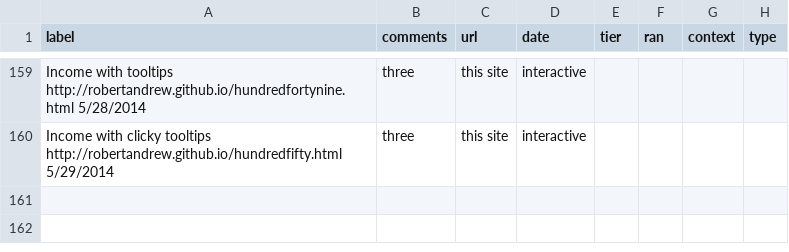
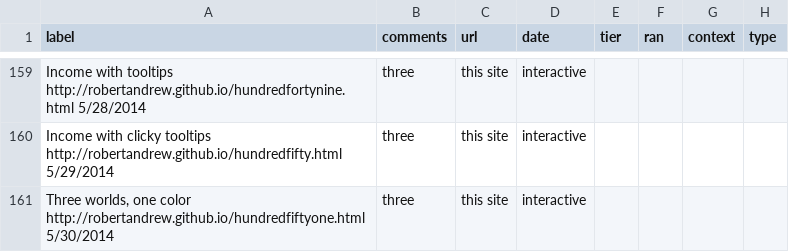
Before and after one commit to robertandrew/robertandrew.github.io, a TSV file: port.tsv, drawn as a sheet; only a part is shown, gaps mark what is left out.

Commit message:
Update port.tsv

```diff
--- a/port.tsv
+++ b/port.tsv
@@ -160 +160,2 @@ Income with tooltips http://robertandrew.github.io/hundredfortynine.html 5/28/20
 Income with clicky tooltips http://robertandrew.github.io/hundredfifty.html 5/29/2014	three	this site	interactive
+Three worlds, one color http://robertandrew.github.io/hundredfiftyone.html 5/30/2014	three	this site	interactive
```
